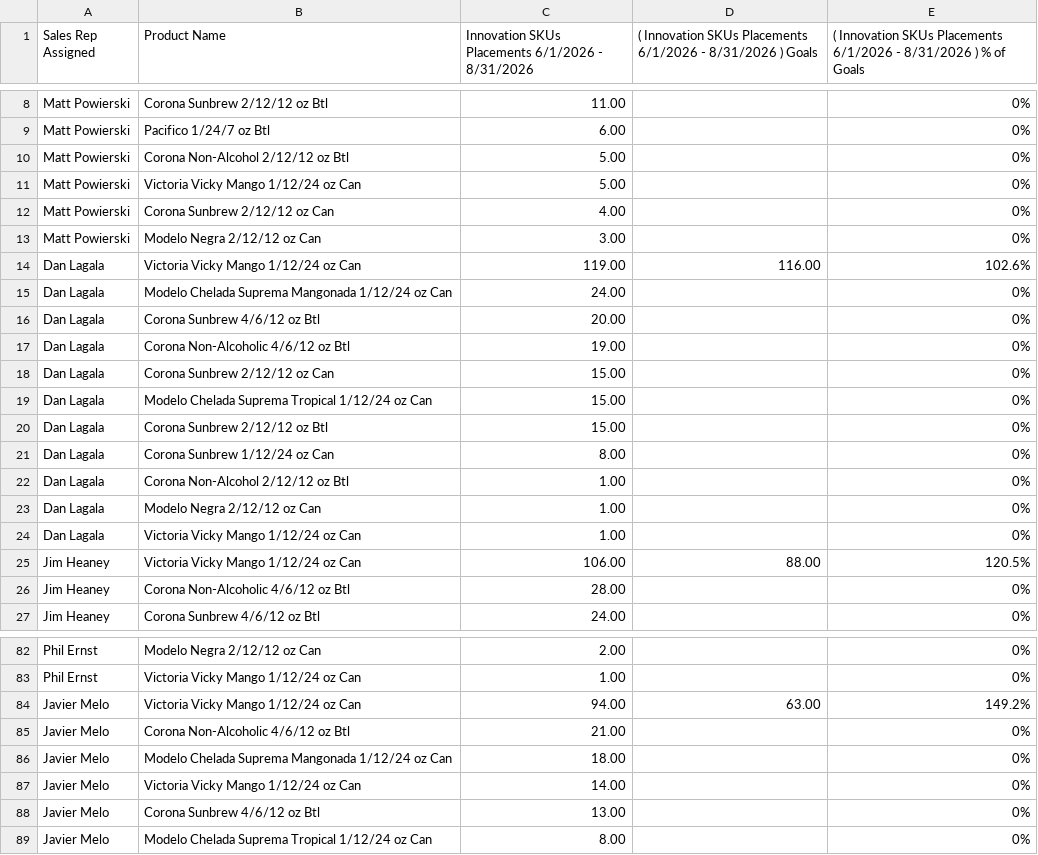
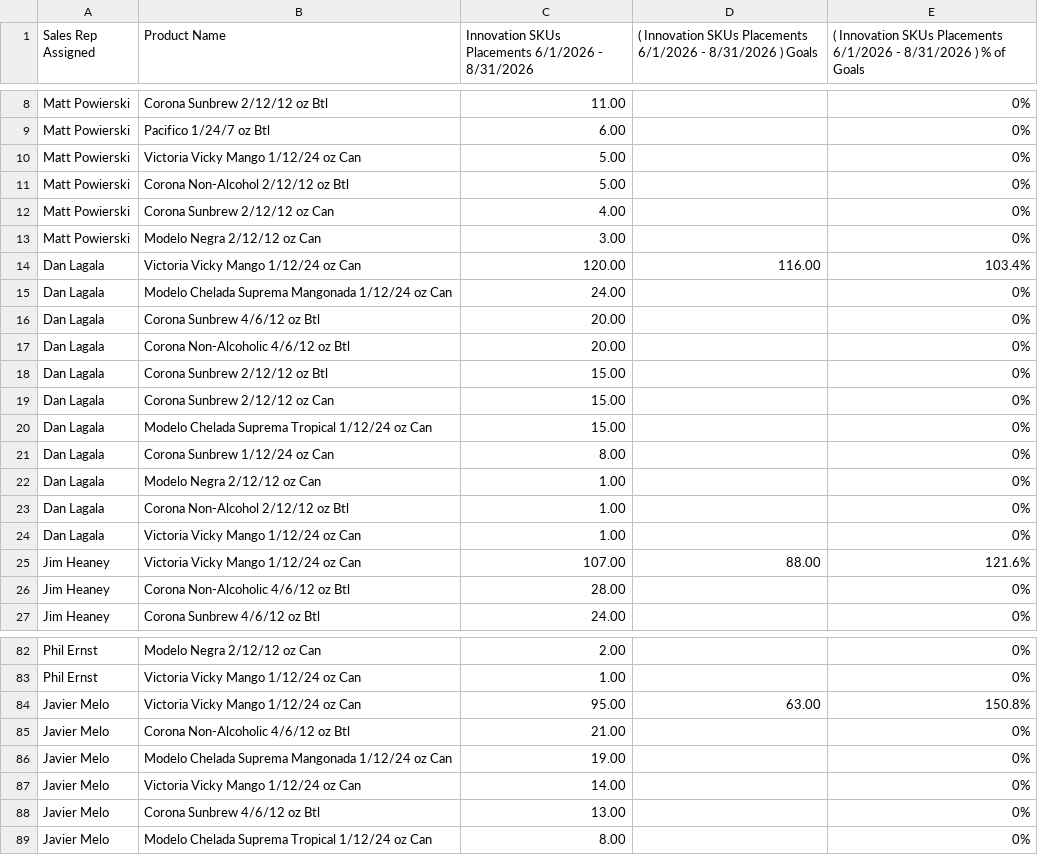
Before and after one commit to gavinsharkey5/Kohler-Dist-Master-Dashboard, a CSV file: incentive-tracking/data/constellation_innovation_off.csv, drawn as a sheet; only a part is shown, gaps mark what is left out; the diff covers the shown part only.

```diff
--- a/incentive-tracking/data/constellation_innovation_off.csv
+++ b/incentive-tracking/data/constellation_innovation_off.csv
@@ -9,18 +9,18 @@ Matt Powierski,Corona Sunbrew 2/12/12 oz Btl,11.00,,0%
 Matt Powierski,Pacifico 1/24/7 oz Btl,6.00,,0%
+Matt Powierski,Victoria Vicky Mango 1/12/24 oz Can,5.00,,0%
 Matt Powierski,Corona Non-Alcohol 2/12/12 oz Btl,5.00,,0%
-Matt Powierski,Victoria Vicky Mango 1/12/24 oz Can,5.00,,0%
 Matt Powierski,Corona Sunbrew 2/12/12 oz Can,4.00,,0%
 Matt Powierski,Modelo Negra 2/12/12 oz Can,3.00,,0%
-Dan Lagala,Victoria Vicky Mango 1/12/24 oz Can,119.00,116.00,102.6%
+Dan Lagala,Victoria Vicky Mango 1/12/24 oz Can,120.00,116.00,103.4%
 Dan Lagala,Modelo Chelada Suprema Mangonada 1/12/24 oz Can,24.00,,0%
 Dan Lagala,Corona Sunbrew 4/6/12 oz Btl,20.00,,0%
-Dan Lagala,Corona Non-Alcoholic 4/6/12 oz Btl,19.00,,0%
+Dan Lagala,Corona Non-Alcoholic 4/6/12 oz Btl,20.00,,0%
+Dan Lagala,Corona Sunbrew 2/12/12 oz Btl,15.00,,0%
 Dan Lagala,Corona Sunbrew 2/12/12 oz Can,15.00,,0%
 Dan Lagala,Modelo Chelada Suprema Tropical 1/12/24 oz Can,15.00,,0%
-Dan Lagala,Corona Sunbrew 2/12/12 oz Btl,15.00,,0%
 Dan Lagala,Corona Sunbrew 1/12/24 oz Can,8.00,,0%
+Dan Lagala,Modelo Negra 2/12/12 oz Can,1.00,,0%
 Dan Lagala,Corona Non-Alcohol 2/12/12 oz Btl,1.00,,0%
-Dan Lagala,Modelo Negra 2/12/12 oz Can,1.00,,0%
 Dan Lagala,Victoria Vicky Mango 1/12/24 oz Can,1.00,,0%
-Jim Heaney,Victoria Vicky Mango 1/12/24 oz Can,106.00,88.00,120.5%
+Jim Heaney,Victoria Vicky Mango 1/12/24 oz Can,107.00,88.00,121.6%
 Jim Heaney,Corona Non-Alcoholic 4/6/12 oz Btl,28.00,,0%
@@ -83,5 +83,5 @@ Phil Ernst,Modelo Negra 2/12/12 oz Can,2.00,,0%
 Phil Ernst,Victoria Vicky Mango 1/12/24 oz Can,1.00,,0%
-Javier Melo,Victoria Vicky Mango 1/12/24 oz Can,94.00,63.00,149.2%
+Javier Melo,Victoria Vicky Mango 1/12/24 oz Can,95.00,63.00,150.8%
 Javier Melo,Corona Non-Alcoholic 4/6/12 oz Btl,21.00,,0%
-Javier Melo,Modelo Chelada Suprema Mangonada 1/12/24 oz Can,18.00,,0%
+Javier Melo,Modelo Chelada Suprema Mangonada 1/12/24 oz Can,19.00,,0%
 Javier Melo,Victoria Vicky Mango 1/12/24 oz Can,14.00,,0%
```
Also changed, not shown: 6 added rows, 5 removed rows, 31 moved rows and 22 edited cells elsewhere in this file, incentive-tracking/data/constellation_corona_gaintain_off.csv, incentive-tracking/data/constellation_impact_off.csv, 6 other files.
